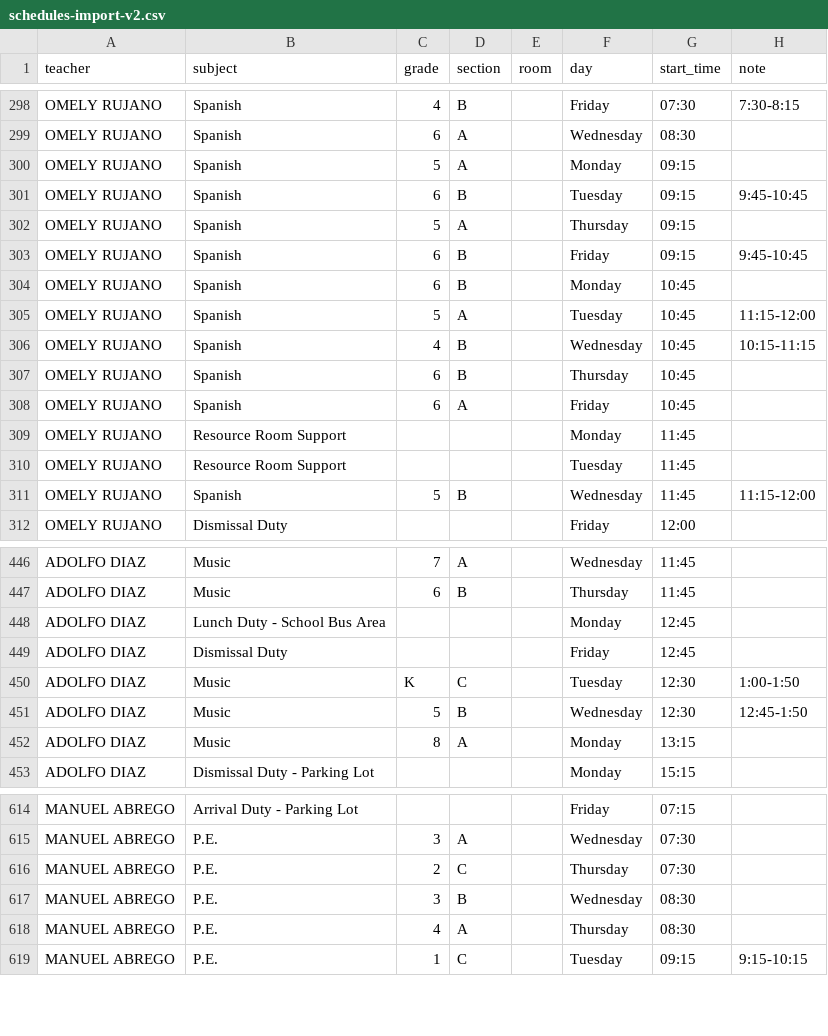
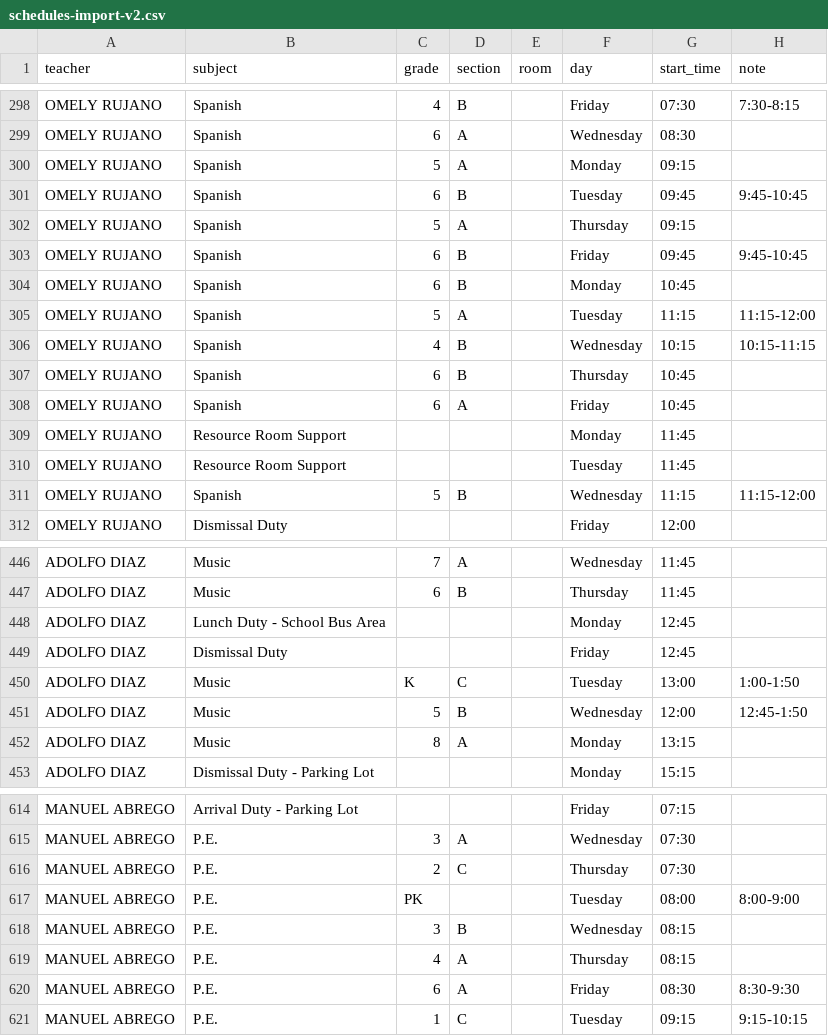
Before and after one commit to emiliojes/oxford-smart-scheduler, a CSV file: schedules-import-v2.csv, drawn as a sheet; only a part is shown, gaps mark what is left out; the diff covers the shown part only.

Commit message:
fix: Manuel Abrego - PK3 A/B, 6A embedded times, mixed level grid, 08:15/09:30 time blocks

```diff
--- a/schedules-import-v2.csv
+++ b/schedules-import-v2.csv
@@ -300,8 +300,8 @@ OMELY RUJANO,Spanish,6,A,,Wednesday,08:30,
 OMELY RUJANO,Spanish,5,A,,Monday,09:15,
-OMELY RUJANO,Spanish,6,B,,Tuesday,09:15,9:45-10:45
+OMELY RUJANO,Spanish,6,B,,Tuesday,09:45,9:45-10:45
 OMELY RUJANO,Spanish,5,A,,Thursday,09:15,
-OMELY RUJANO,Spanish,6,B,,Friday,09:15,9:45-10:45
+OMELY RUJANO,Spanish,6,B,,Friday,09:45,9:45-10:45
 OMELY RUJANO,Spanish,6,B,,Monday,10:45,
-OMELY RUJANO,Spanish,5,A,,Tuesday,10:45,11:15-12:00
-OMELY RUJANO,Spanish,4,B,,Wednesday,10:45,10:15-11:15
+OMELY RUJANO,Spanish,5,A,,Tuesday,11:15,11:15-12:00
+OMELY RUJANO,Spanish,4,B,,Wednesday,10:15,10:15-11:15
 OMELY RUJANO,Spanish,6,B,,Thursday,10:45,
@@ -310,3 +310,3 @@ OMELY RUJANO,Resource Room Support,,,,Monday,11:45
 OMELY RUJANO,Resource Room Support,,,,Tuesday,11:45
-OMELY RUJANO,Spanish,5,B,,Wednesday,11:45,11:15-12:00
+OMELY RUJANO,Spanish,5,B,,Wednesday,11:15,11:15-12:00
 OMELY RUJANO,Dismissal Duty,,,,Friday,12:00
@@ -449,4 +449,4 @@ ADOLFO DIAZ,Lunch Duty - School Bus Area,,,,Monday,12:45
 ADOLFO DIAZ,Dismissal Duty,,,,Friday,12:45
-ADOLFO DIAZ,Music,K,C,,Tuesday,12:30,1:00-1:50
-ADOLFO DIAZ,Music,5,B,,Wednesday,12:30,12:45-1:50
+ADOLFO DIAZ,Music,K,C,,Tuesday,13:00,1:00-1:50
+ADOLFO DIAZ,Music,5,B,,Wednesday,12:00,12:45-1:50
 ADOLFO DIAZ,Music,8,A,,Monday,13:15,
@@ -616,4 +616,6 @@ MANUEL ABREGO,P.E.,3,A,,Wednesday,07:30,
 MANUEL ABREGO,P.E.,2,C,,Thursday,07:30,
-MANUEL ABREGO,P.E.,3,B,,Wednesday,08:30,
-MANUEL ABREGO,P.E.,4,A,,Thursday,08:30,
+MANUEL ABREGO,P.E.,PK,,,Tuesday,08:00,8:00-9:00
+MANUEL ABREGO,P.E.,3,B,,Wednesday,08:15,
+MANUEL ABREGO,P.E.,4,A,,Thursday,08:15,
+MANUEL ABREGO,P.E.,6,A,,Friday,08:30,8:30-9:30
 MANUEL ABREGO,P.E.,1,C,,Tuesday,09:15,9:15-10:15
```
Also changed, not shown: 2 edited cells elsewhere in this file, 4 other files.
